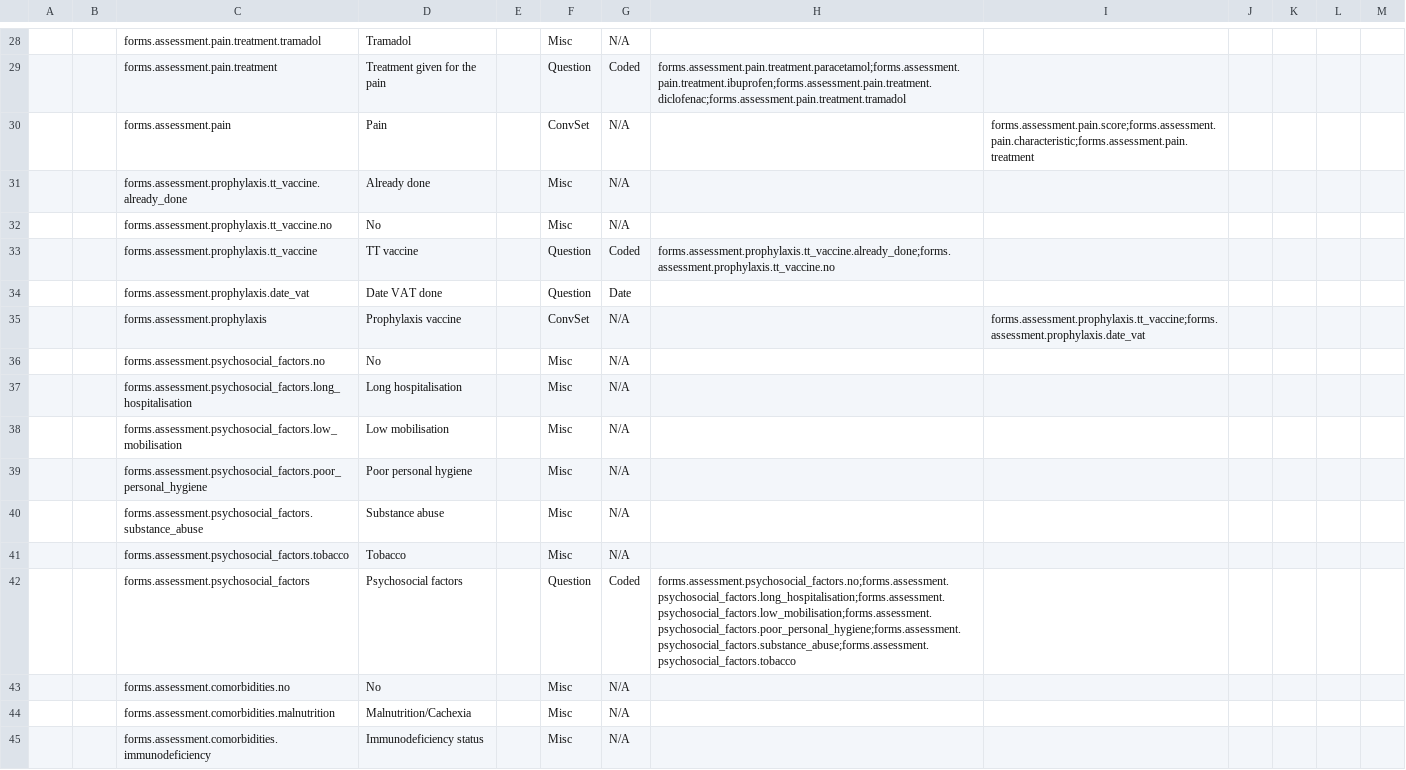
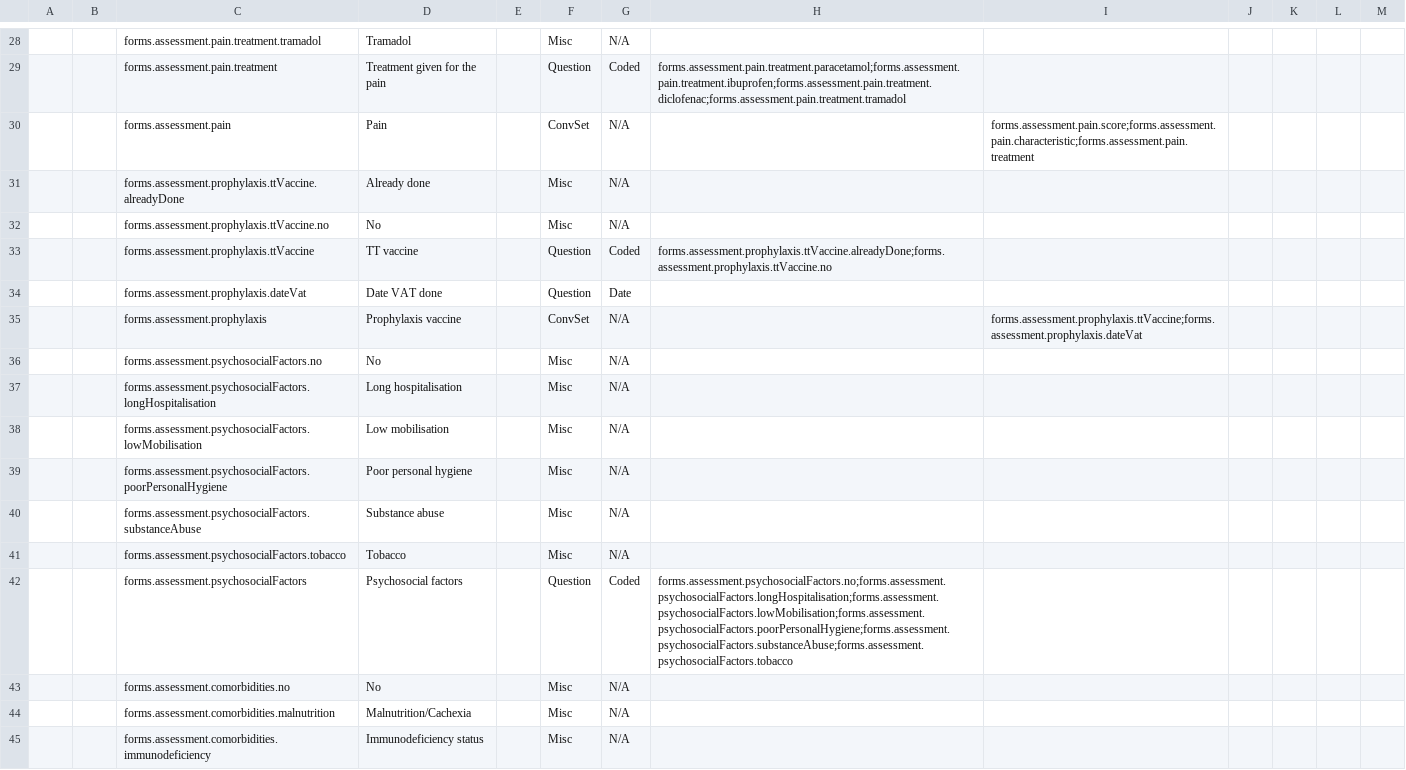
Before and after one commit to Belal-Noory/kunduz-wcc-bahmni-config, a CSV file: openmrs-module-initializer/configuration/concepts/assessment.csv, drawn as a sheet; only a part is shown, gaps mark what is left out; the diff covers the shown part only; the diff names each change by its address in the sheet, - before the commit and + after, or states it on an @@ line.

Commit message:
Avoid underscores, OpenMRS does not seem to distinguish these from dots.

```diff
--- a/openmrs-module-initializer/configuration/concepts/assessment.csv
+++ b/openmrs-module-initializer/configuration/concepts/assessment.csv
-C31: forms.assessment.prophylaxis.tt_vaccine.already_done
+C31: forms.assessment.prophylaxis.ttVaccine.alreadyDone
-C32: forms.assessment.prophylaxis.tt_vaccine.no
+C32: forms.assessment.prophylaxis.ttVaccine.no
-C33: forms.assessment.prophylaxis.tt_vaccine
+C33: forms.assessment.prophylaxis.ttVaccine
-H33: forms.assessment.prophylaxis.tt_vaccine.already_done;forms.assessment.prophylaxis.tt_vaccine.no
+H33: forms.assessment.prophylaxis.ttVaccine.alreadyDone;forms.assessment.prophylaxis.ttVaccine.no
-C34: forms.assessment.prophylaxis.date_vat
+C34: forms.assessment.prophylaxis.dateVat
-I35: forms.assessment.prophylaxis.tt_vaccine;forms.assessment.prophylaxis.date_vat
+I35: forms.assessment.prophylaxis.ttVaccine;forms.assessment.prophylaxis.dateVat
-C36: forms.assessment.psychosocial_factors.no
+C36: forms.assessment.psychosocialFactors.no
-C37: forms.assessment.psychosocial_factors.long_hospitalisation
+C37: forms.assessment.psychosocialFactors.longHospitalisation
-C38: forms.assessment.psychosocial_factors.low_mobilisation
+C38: forms.assessment.psychosocialFactors.lowMobilisation
-C39: forms.assessment.psychosocial_factors.poor_personal_hygiene
+C39: forms.assessment.psychosocialFactors.poorPersonalHygiene
-C40: forms.assessment.psychosocial_factors.substance_abuse
+C40: forms.assessment.psychosocialFactors.substanceAbuse
-C41: forms.assessment.psychosocial_factors.tobacco
+C41: forms.assessment.psychosocialFactors.tobacco
-C42: forms.assessment.psychosocial_factors
+C42: forms.assessment.psychosocialFactors
-H42: forms.assessment.psychosocial_factors.no;forms.assessment.psychosocial_factors.long_hospitalisation;forms.assessment.psychosocial_factors.low_mobilisation;forms.assessment.psychosocial_factors.poor_personal_hygiene;forms.assessment.psychosocial_factors.substance_abuse;forms.assessment.psychosocial_factors.tobacco
+H42: forms.assessment.psychosocialFactors.no;forms.assessment.psychosocialFactors.longHospitalisation;forms.assessment.psychosocialFactors.lowMobilisation;forms.assessment.psychosocialFactors.poorPersonalHygiene;forms.assessment.psychosocialFactors.substanceAbuse;forms.assessment.psychosocialFactors.tobacco
```
Also changed, not shown: 95 edited cells elsewhere in this file.
